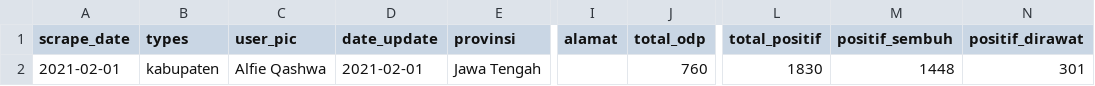
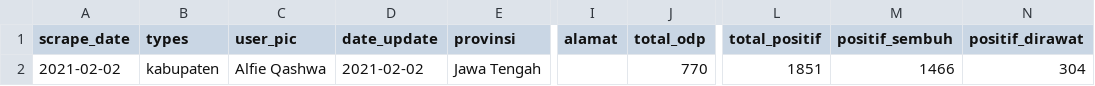
Before and after one commit to alfieqashwa/kominfo-pedulilindungi, a CSV file: JAWA_TENGAH/banjarnegara/new/format.csv, drawn as a sheet; only a part is shown, gaps mark what is left out; the diff names each change by its address in the sheet, - before the commit and + after, or states it on an @@ line.

```diff
--- a/JAWA_TENGAH/banjarnegara/new/format.csv
+++ b/JAWA_TENGAH/banjarnegara/new/format.csv
-A2 (scrape_date): 2021-02-01
+A2 (scrape_date): 2021-02-02
-D2 (date_update): 2021-02-01
+D2 (date_update): 2021-02-02
-J2 (total_odp): 760
+J2 (total_odp): 770
-L2 (total_positif): 1830
+L2 (total_positif): 1851
-M2 (positif_sembuh): 1448
+M2 (positif_sembuh): 1466
-N2 (positif_dirawat): 301
+N2 (positif_dirawat): 304
```
Also changed, not shown: JAWA_TENGAH/grobogan/new/format.csv, JAWA_TENGAH/kendal/new/format.csv, 2 other files.
